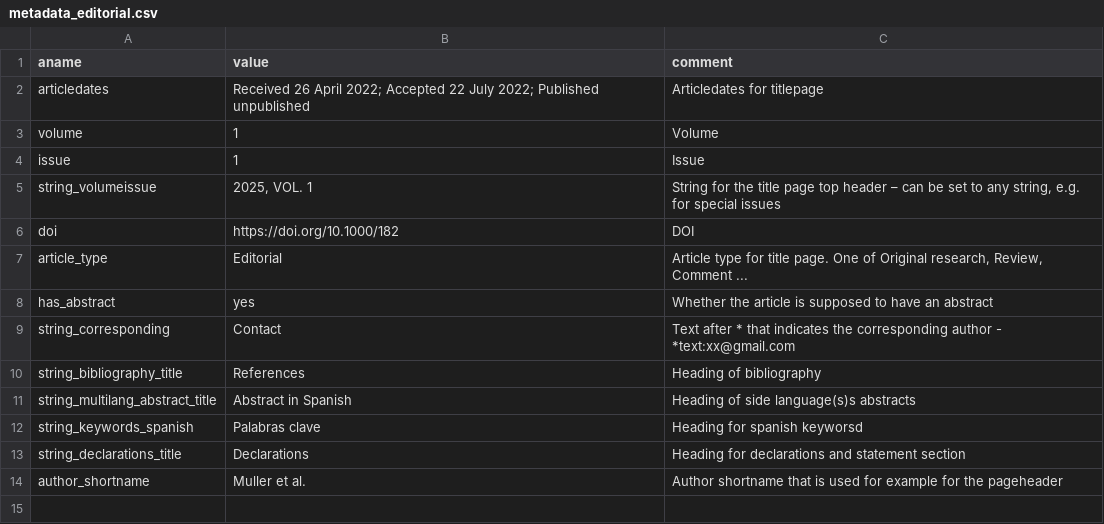
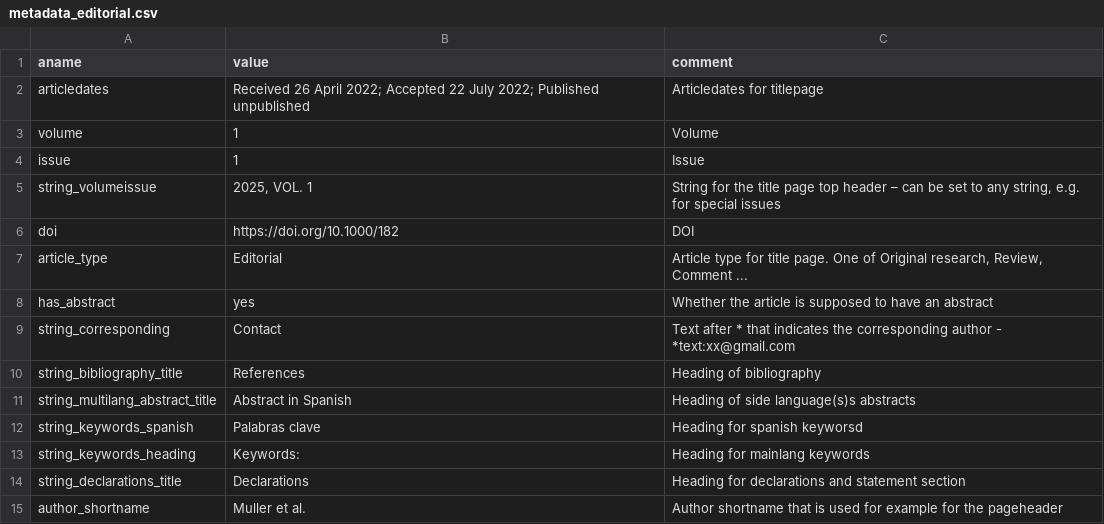
Before and after one commit to kdevkdev/pdfRotuce, a CSV file: inst/template_jcsh/metadata_editorial.csv, drawn as a sheet; the diff names each change by its address in the sheet, - before the commit and + after, or states it on an @@ line.

Commit message:
further fixes for abstract handling, remove some hardcoded english strings and generalize generation and templating of abstracts

```diff
--- a/inst/template_jcsh/metadata_editorial.csv
+++ b/inst/template_jcsh/metadata_editorial.csv
+row 13: string_keywords_heading | Keywords: | Heading for mainlang keywords
```
Also changed, not shown: inst/template_jcsh/metadata_article.csv, 7 other files.
